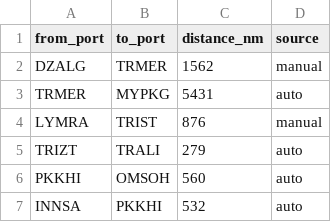
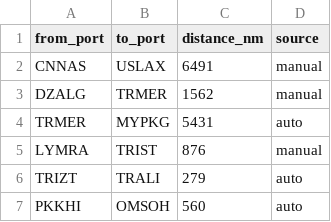
Before and after one commit to LeahLiuL/Schedule-Simulation, a CSV file: shipping_data/distances.csv, drawn as a sheet; only a part is shown; the shorter side is filled out with more unchanged rows.

Commit message:
Update distances.csv via Data Manager (2026-06-12)

```diff
--- a/shipping_data/distances.csv
+++ b/shipping_data/distances.csv
@@ -1,2 +1,3 @@
 from_port,to_port,distance_nm,source
+CNNAS,USLAX,6491,manual
 DZALG,TRMER,1562,manual
```
